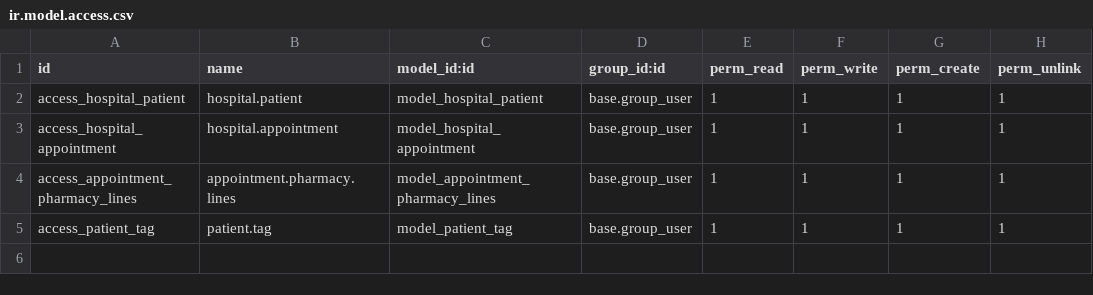
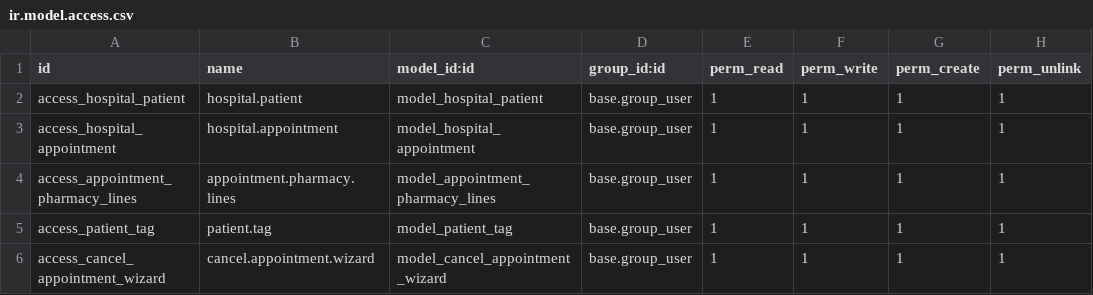
Before and after one commit to aufall02/learn-odoo, a CSV file: addons/om_hospital/security/ir.model.access.csv, drawn as a sheet; the diff names each change by its address in the sheet, - before the commit and + after, or states it on an @@ line.

Commit message:
transient model

```diff
--- a/addons/om_hospital/security/ir.model.access.csv
+++ b/addons/om_hospital/security/ir.model.access.csv
+row 6: access_cancel_appointment_wizard | cancel.appointment.wizard | model_cancel_appointment_wizard | base.group_user | 1 | 1 | 1 | 1
```
Also changed, not shown: 3 other files.
